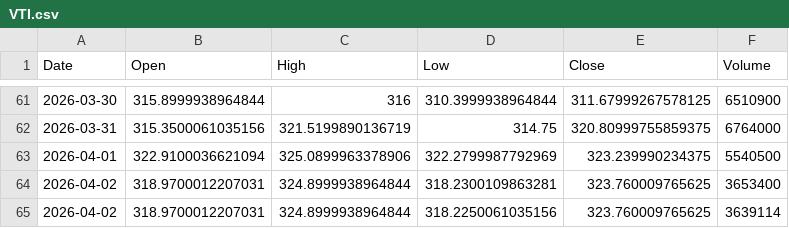
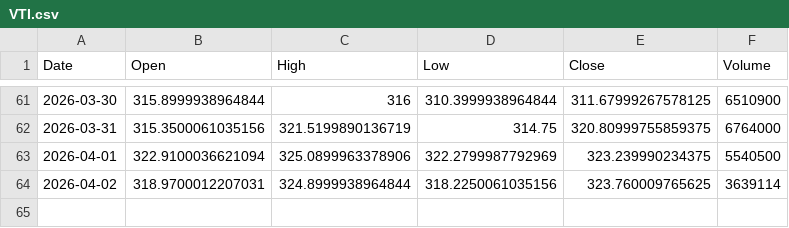
Before and after one commit to thraxil/adnos, a CSV file: data/VTI.csv, drawn as a sheet; only a part is shown, gaps mark what is left out; the diff names each change by its address in the sheet, - before the commit and + after, or states it on an @@ line.

```diff
--- a/data/VTI.csv
+++ b/data/VTI.csv
-row 64: 2026-04-02 | 318.9700012207031 | 324.8999938964844 | 318.2300109863281 | 323.760009765625 | 3653400
```
Also changed, not shown: data/AAPL.csv.
